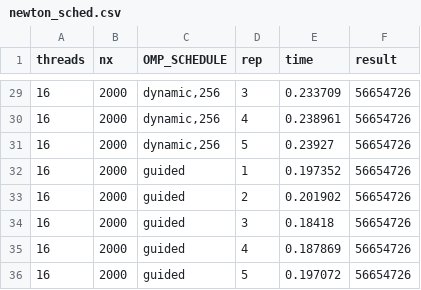
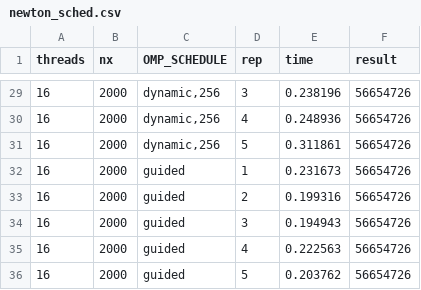
Before and after one commit to geloidd/OpenmpSem, a CSV file: hw1/results/newton_sched.csv, drawn as a sheet; only a part is shown, gaps mark what is left out; the diff covers the shown part only.

```diff
--- a/hw1/results/newton_sched.csv
+++ b/hw1/results/newton_sched.csv
@@ -29,8 +29,8 @@ threads,nx,OMP_SCHEDULE,rep,time,result
-16,2000,"dynamic,256",3,0.233709,56654726
-16,2000,"dynamic,256",4,0.238961,56654726
-16,2000,"dynamic,256",5,0.23927,56654726
-16,2000,guided,1,0.197352,56654726
-16,2000,guided,2,0.201902,56654726
-16,2000,guided,3,0.18418,56654726
-16,2000,guided,4,0.187869,56654726
-16,2000,guided,5,0.197072,56654726
+16,2000,"dynamic,256",3,0.238196,56654726
+16,2000,"dynamic,256",4,0.248936,56654726
+16,2000,"dynamic,256",5,0.311861,56654726
+16,2000,guided,1,0.231673,56654726
+16,2000,guided,2,0.199316,56654726
+16,2000,guided,3,0.194943,56654726
+16,2000,guided,4,0.222563,56654726
+16,2000,guided,5,0.203762,56654726
```
Also changed, not shown: 27 edited cells elsewhere in this file, hw1/results/newton_chunk.csv, hw1/results/newton_scaling.csv, 5 other files.
